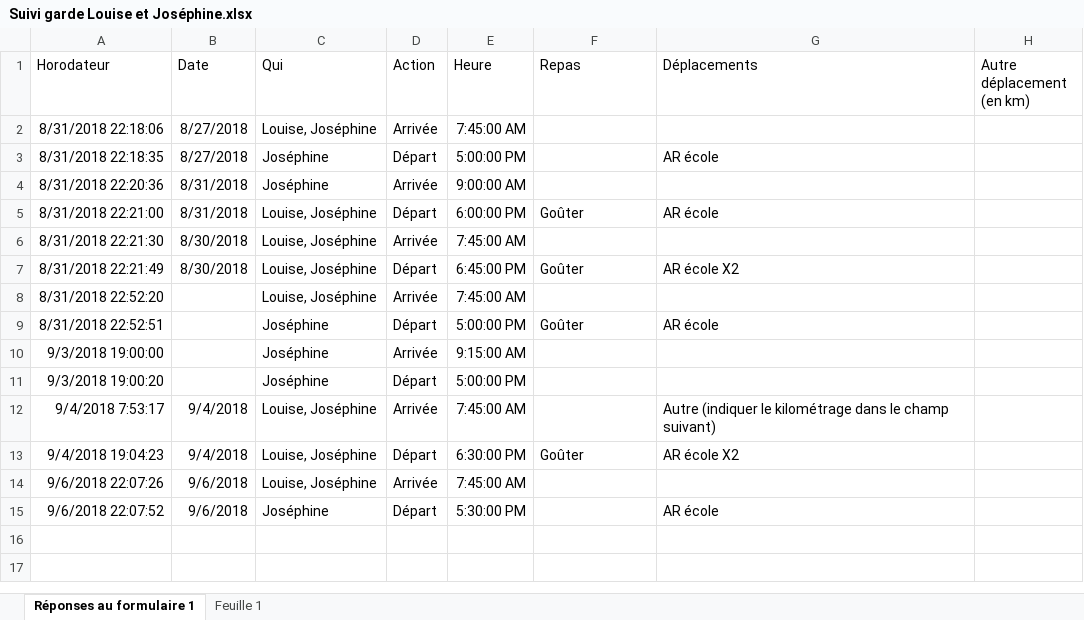
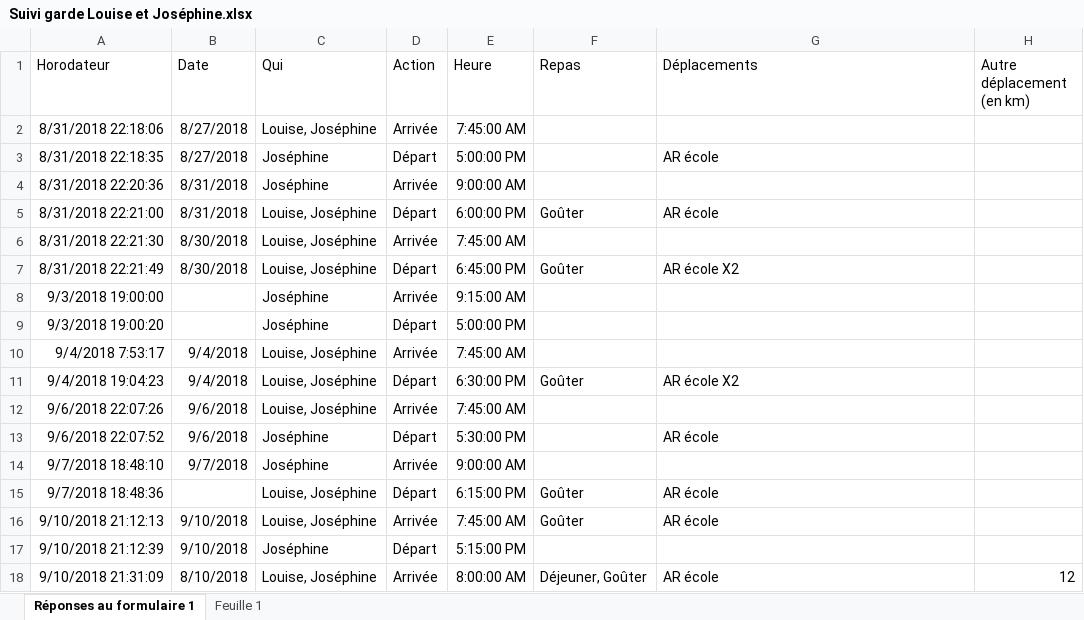
Before and after one commit to tibidibtibo/calcul-assmat-ihm, an Excel workbook: specifications/Suivi garde Louise et Joséphine.xlsx, sheet Réponses au formulaire 1, drawn as a sheet; values as stored, in another font and other column widths than the file's, no borders; charts and pictures not drawn; removed rows and columns are numbered as before the commit, all else as after; the diff names each change by its address in the sheet, - before the commit and + after, or states it on an @@ line.

```diff
--- a/specifications/Suivi garde Louise et Joséphine.xlsx (sheet Réponses au formulaire 1)
+++ b/specifications/Suivi garde Louise et Joséphine.xlsx (sheet Réponses au formulaire 1)
-row 8: 8/31/2018 22:52:20 |  | Louise, Joséphine | Arrivée | 7:45:00 AM
-row 9: 8/31/2018 22:52:51 |  | Joséphine | Départ | 5:00:00 PM | Goûter | AR école
-G10 (Déplacements): Autre (indiquer le kilométrage dans le champ suivant)
+G10 (Déplacements): (empty)
+row 14: 9/7/2018 18:48:10 | 9/7/2018 | Joséphine | Arrivée | 9:00:00 AM
+row 15: 9/7/2018 18:48:36 |  | Louise, Joséphine | Départ | 6:15:00 PM | Goûter | AR école
+row 16: 9/10/2018 21:12:13 | 9/10/2018 | Louise, Joséphine | Arrivée | 7:45:00 AM | Goûter | AR école
+row 17: 9/10/2018 21:12:39 | 9/10/2018 | Joséphine | Départ | 5:15:00 PM
+row 18: 9/10/2018 21:31:09 | 8/10/2018 | Louise, Joséphine | Arrivée | 8:00:00 AM | Déjeuner, Goûter | AR école | 12
```
Also changed, not shown: charts or pictures, 1 other file.
